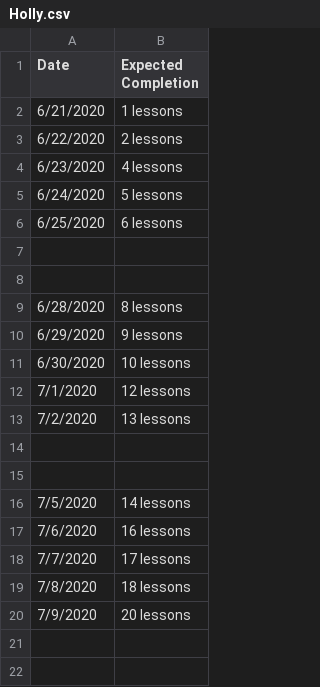
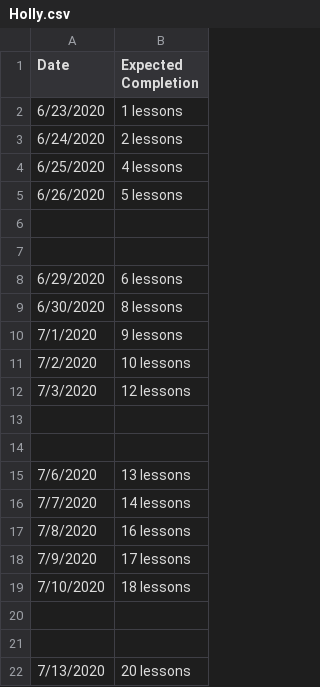
Before and after one commit to mattemmert/course-completion, a CSV file: Holly.csv, drawn as a sheet.

```diff
--- a/Holly.csv
+++ b/Holly.csv
@@ -1,20 +1,22 @@
 Date,Expected Completion
-6/21/2020,1 lessons
-6/22/2020,2 lessons
-6/23/2020,4 lessons
-6/24/2020,5 lessons
-6/25/2020,6 lessons
+6/23/2020,1 lessons
+6/24/2020,2 lessons
+6/25/2020,4 lessons
+6/26/2020,5 lessons
 ,
 ,
-6/28/2020,8 lessons
-6/29/2020,9 lessons
-6/30/2020,10 lessons
-7/1/2020,12 lessons
-7/2/2020,13 lessons
+6/29/2020,6 lessons
+6/30/2020,8 lessons
+7/1/2020,9 lessons
+7/2/2020,10 lessons
+7/3/2020,12 lessons
 ,
 ,
-7/5/2020,14 lessons
-7/6/2020,16 lessons
-7/7/2020,17 lessons
-7/8/2020,18 lessons
-7/9/2020,20 lessons
+7/6/2020,13 lessons
+7/7/2020,14 lessons
+7/8/2020,16 lessons
+7/9/2020,17 lessons
+7/10/2020,18 lessons
+,
+,
+7/13/2020,20 lessons
```
Also changed, not shown: 4 other files.
